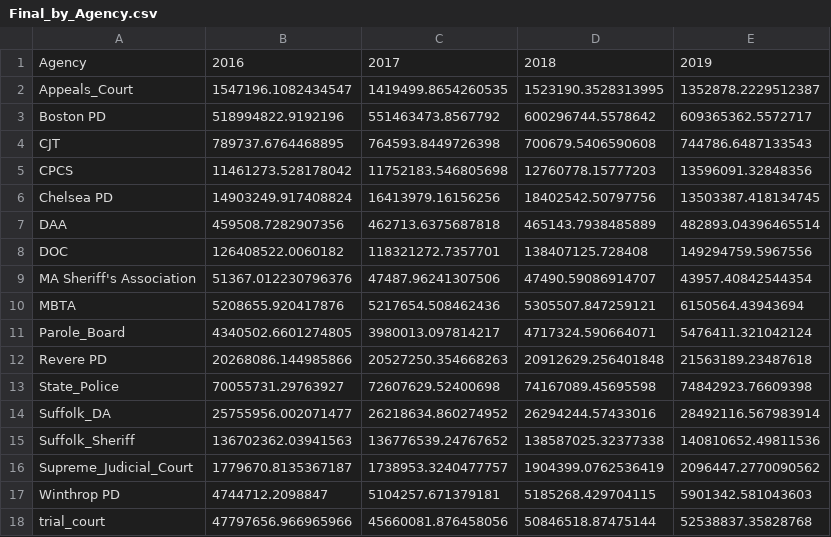
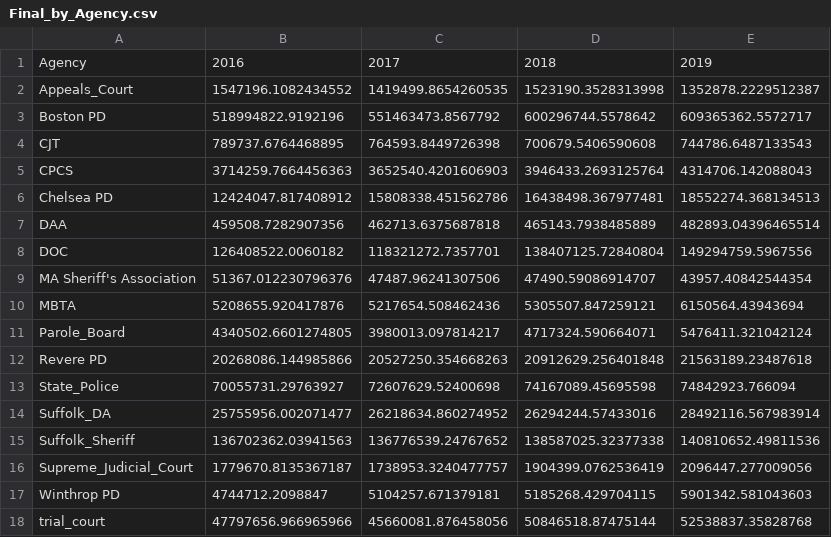
Before and after one commit to SashaWeinstein/Carceral_Budgeting, a CSV file: Final_Results/Final_by_Agency.csv, drawn as a sheet.

```diff
--- a/Final_Results/Final_by_Agency.csv
+++ b/Final_Results/Final_by_Agency.csv
@@ -1,9 +1,9 @@
 Agency,2016,2017,2018,2019
-Appeals_Court,1547196.1082434547,1419499.8654260535,1523190.3528313995,1352878.2229512387
+Appeals_Court,1547196.1082434552,1419499.8654260535,1523190.3528313998,1352878.2229512387
 Boston PD,518994822.9192196,551463473.8567792,600296744.5578642,609365362.5572717
 CJT,789737.6764468895,764593.8449726398,700679.5406590608,744786.6487133543
-CPCS,11461273.528178042,11752183.546805698,12760778.15777203,13596091.32848356
-Chelsea PD,14903249.917408824,16413979.16156256,18402542.50797756,13503387.418134745
+CPCS,3714259.7664456363,3652540.4201606903,3946433.2693125764,4314706.142088043
+Chelsea PD,12424047.817408912,15808338.451562786,16438498.367977481,18552274.368134513
 DAA,459508.7282907356,462713.6375687818,465143.7938485889,482893.04396465514
-DOC,126408522.0060182,118321272.7357701,138407125.728408,149294759.5967556
+DOC,126408522.0060182,118321272.7357701,138407125.72840804,149294759.5967556
 MA Sheriff's Association,51367.012230796376,47487.96241307506,47490.59086914707,43957.40842544354
@@ -12,6 +12,6 @@ Parole_Board,4340502.6601274805,3980013.097814217,4717324.590664071,5476411.3210
 Revere PD,20268086.144985866,20527250.354668263,20912629.256401848,21563189.23487618
-State_Police,70055731.29763927,72607629.52400698,74167089.45695598,74842923.76609398
+State_Police,70055731.29763927,72607629.52400698,74167089.45695598,74842923.766094
 Suffolk_DA,25755956.002071477,26218634.860274952,26294244.57433016,28492116.567983914
 Suffolk_Sheriff,136702362.03941563,136776539.24767652,138587025.32377338,140810652.49811536
-Supreme_Judicial_Court,1779670.8135367187,1738953.3240477757,1904399.0762536419,2096447.2770090562
+Supreme_Judicial_Court,1779670.8135367187,1738953.3240477757,1904399.0762536419,2096447.277009056
 Winthrop PD,4744712.2098847,5104257.671379181,5185268.429704115,5901342.581043603
```
Also changed, not shown: Final_Results/Final_by_Agency_Type.csv, Final_Results/Final_by_Category.csv, 24 other files.
